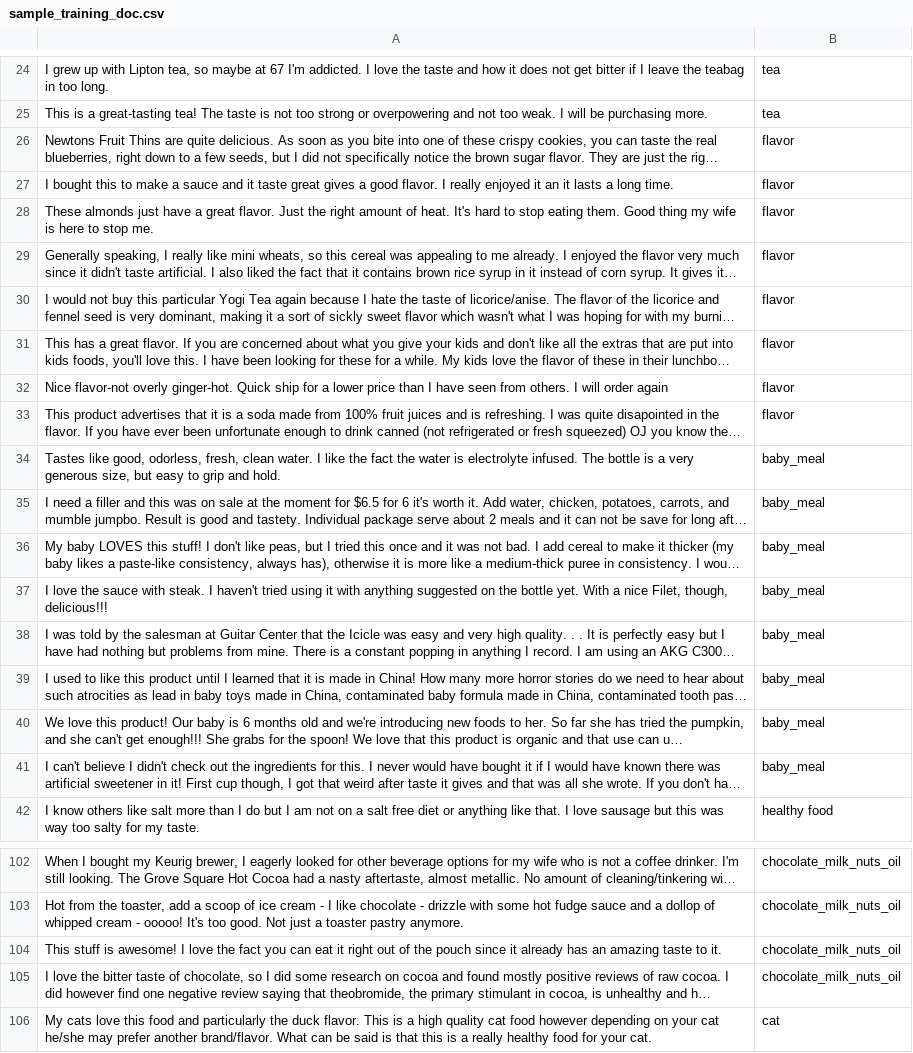
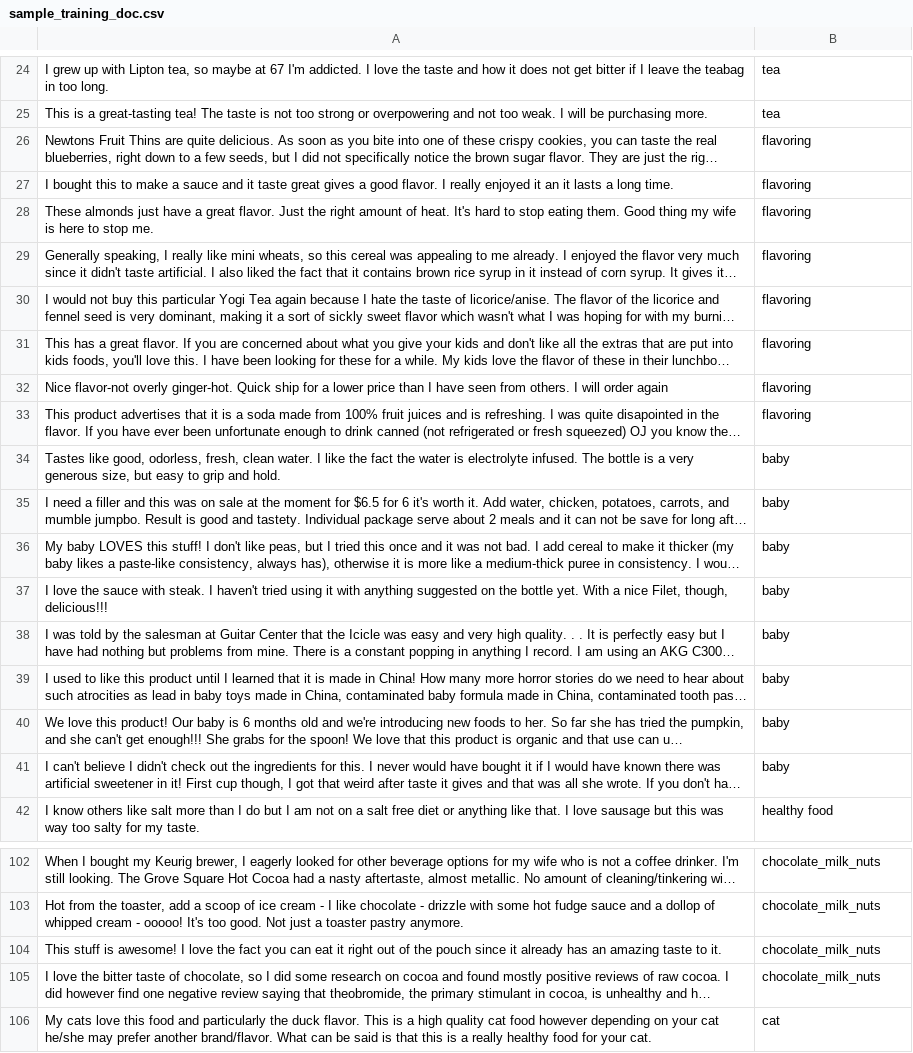
Before and after one commit to JiaJun98/DSA4263_DSApes, a CSV file: topic_modelling/non_bert/train_output/model_1/sample_training_doc.csv, drawn as a sheet; only a part is shown, gaps mark what is left out; long unchanged cells end in …; the diff covers the shown part only; the diff names each change by its address in the sheet, - before the commit and + after, or states it on an @@ line.

```diff
--- a/topic_modelling/non_bert/train_output/model_1/sample_training_doc.csv
+++ b/topic_modelling/non_bert/train_output/model_1/sample_training_doc.csv
-B26:B33: flavor
+B26:B33: flavoring
-B34:B41: baby_meal
+B34:B41: baby
-B102:B105: chocolate_milk_nuts_oil
+B102:B105: chocolate_milk_nuts
```
Also changed, not shown: 28 edited cells elsewhere in this file, topic_modelling/non_bert/test_output/model_1/full_labelled_test_dataset.csv, topic_modelling/non_bert/test_output/model_1/test_sample_labels.csv, 28 other files.
